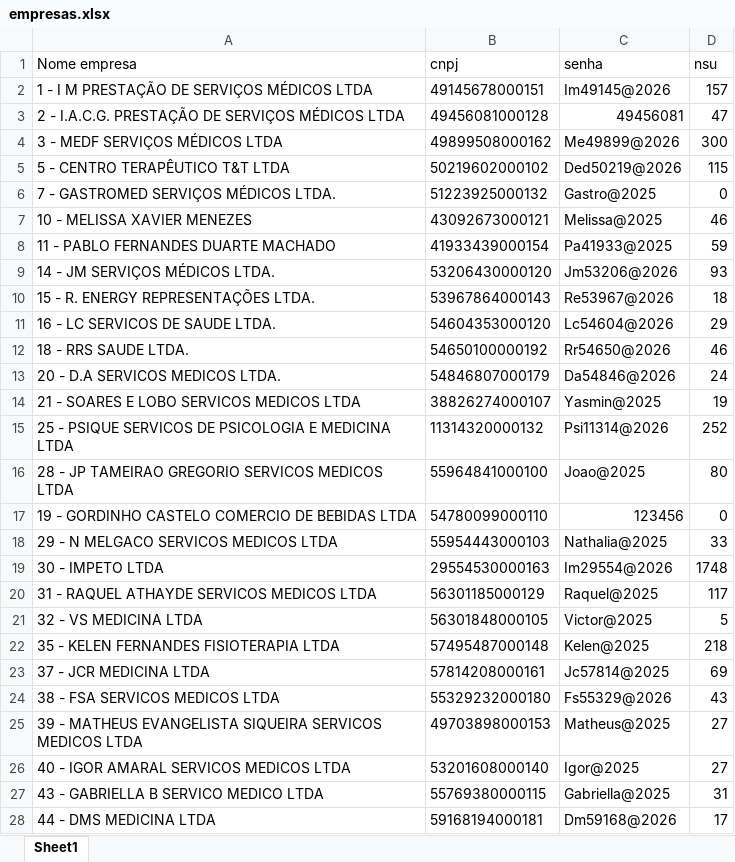
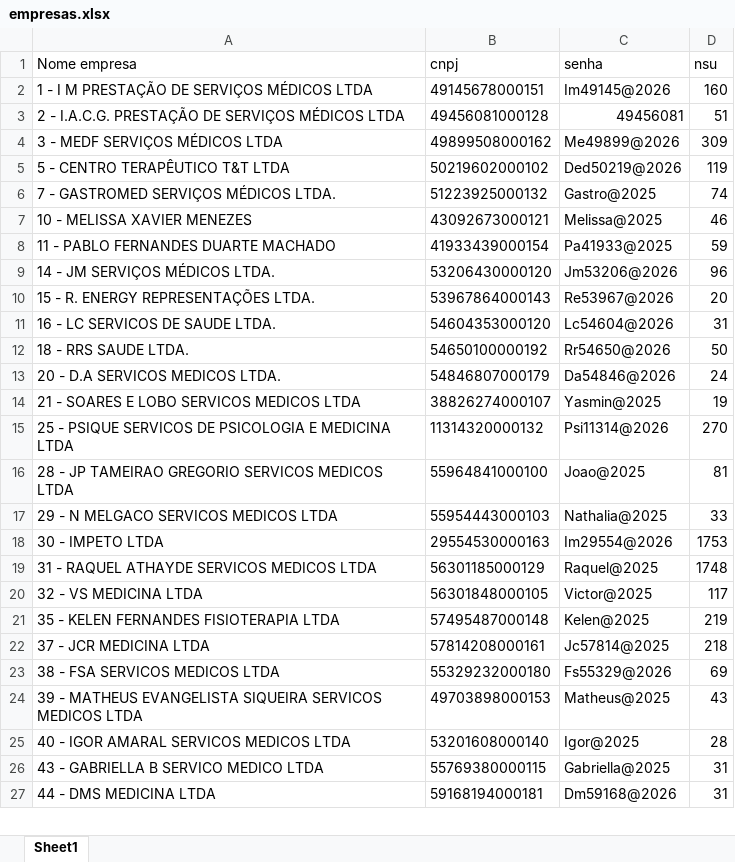
Before and after one commit to onstagesolucoes/onstage, an Excel workbook: empresas.xlsx, sheet Sheet1, drawn as a sheet; only a part is shown; values as stored, in another font and other column widths than the file's, no borders; removed rows and columns are numbered as before the commit, all else as after; the diff covers the shown part only; the diff names each change by its address in the sheet, - before the commit and + after, or states it on an @@ line.

```diff
--- a/empresas.xlsx (sheet Sheet1)
+++ b/empresas.xlsx (sheet Sheet1)
-D2 (nsu): 157
+D2 (nsu): 160
-D3 (nsu): 47
+D3 (nsu): 51
-D4 (nsu): 300
+D4 (nsu): 309
-D5 (nsu): 115
+D5 (nsu): 119
-D6 (nsu): 0
+D6 (nsu): 74
-D9 (nsu): 93
+D9 (nsu): 96
-D10 (nsu): 18
+D10 (nsu): 20
-D11 (nsu): 29
+D11 (nsu): 31
-D12 (nsu): 46
+D12 (nsu): 50
-D15 (nsu): 252
+D15 (nsu): 270
-D16 (nsu): 80
+D16 (nsu): 81
-row 17: 19 - GORDINHO CASTELO COMERCIO DE BEBIDAS LTDA | 54780099000110 | 123456 | 0
-D18 (nsu): 1748
+D18 (nsu): 1753
-D19 (nsu): 117
+D19 (nsu): 1748
-D20 (nsu): 5
+D20 (nsu): 117
-D21 (nsu): 218
+D21 (nsu): 219
-D22 (nsu): 69
+D22 (nsu): 218
-D23 (nsu): 43
+D23 (nsu): 69
-D24 (nsu): 27
+D24 (nsu): 43
-D25 (nsu): 27
+D25 (nsu): 28
-D27 (nsu): 17
+D27 (nsu): 31
```
Also changed, not shown: 2 added rows, 1 removed row and 52 edited cells elsewhere in this sheet, empresas_backup.xlsx, 3 other files.
